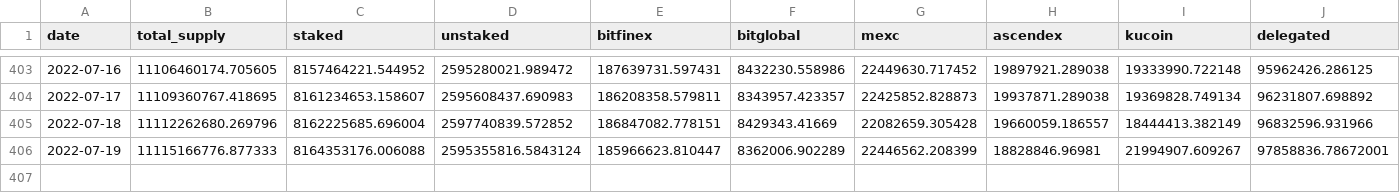
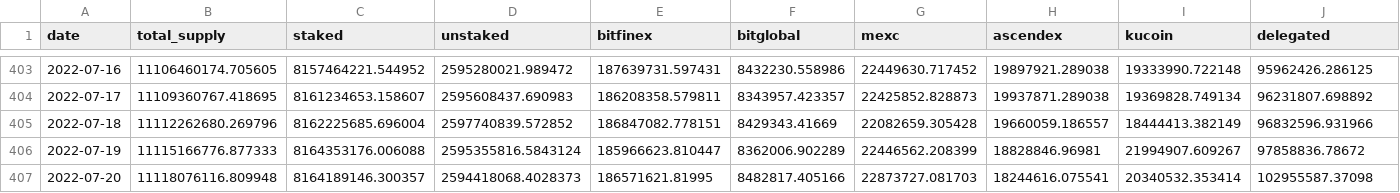
Before and after one commit to sderuiter/concordium-network-statistics, a CSV file: network-ccd-classified.csv, drawn as a sheet; only a part is shown, gaps mark what is left out.

```diff
--- a/network-ccd-classified.csv
+++ b/network-ccd-classified.csv
@@ -405,2 +405,3 @@ date,total_supply,staked,unstaked,bitfinex,bitglobal,mexc,ascendex,kucoin,delega
 2022-07-18,11112262680.269796,8162225685.696004,2597740839.572852,186847082.778151,8429343.41669,22082659.305428,19660059.186557,18444413.382149,96832596.931966
-2022-07-19,11115166776.877333,8164353176.006088,2595355816.5843124,185966623.810447,8362006.902289,22446562.208399,18828846.96981,21994907.609267,97858836.78672001
+2022-07-19,11115166776.877333,8164353176.006088,2595355816.5843124,185966623.810447,8362006.902289,22446562.208399,18828846.96981,21994907.609267,97858836.78672
+2022-07-20,11118076116.809948,8164189146.300357,2594418068.4028373,186571621.81995,8482817.405166,22873727.081703,18244616.075541,20340532.353414,102955587.37098
```
Also changed, not shown: blocks_at_end_of_day.csv, network-ccd-classified-pools.csv, 26 other files.
